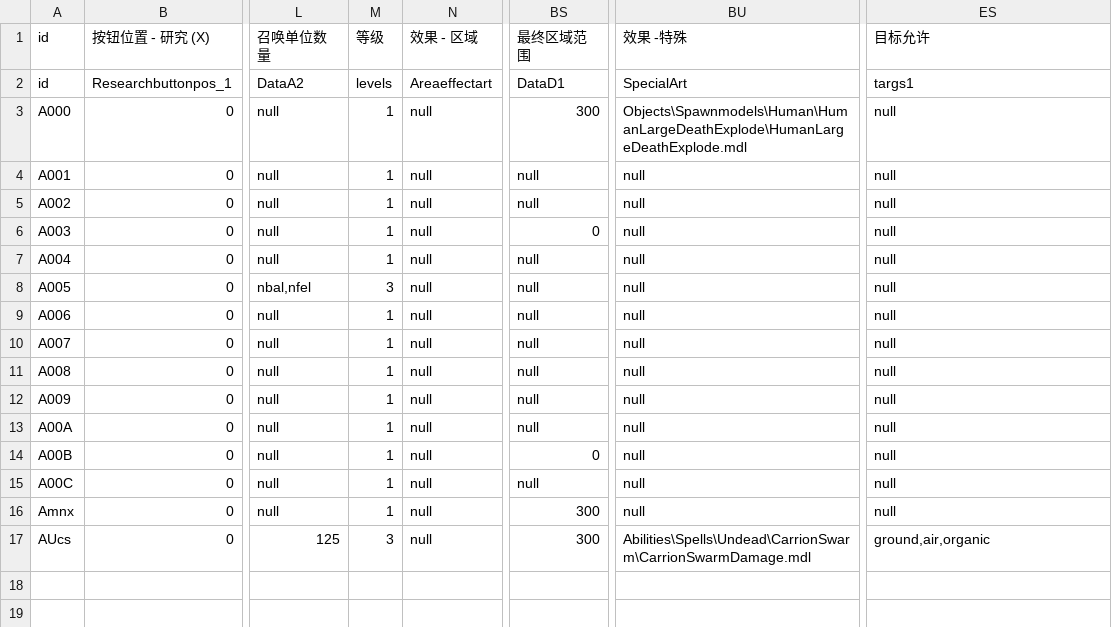
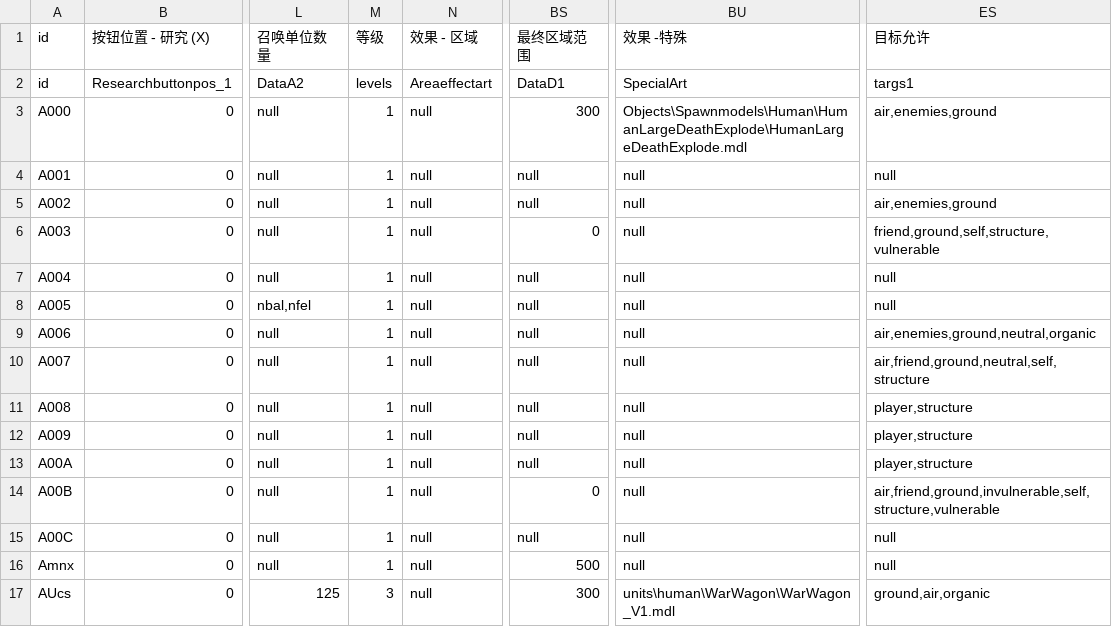
Before and after one commit to laishuan/war3_first, a CSV file: tools/csvs/ability.csv, drawn as a sheet; only a part is shown, gaps mark what is left out; the diff names each change by its address in the sheet, - before the commit and + after, or states it on an @@ line.

```diff
--- a/tools/csvs/ability.csv
+++ b/tools/csvs/ability.csv
-ES3: null
+ES3: air,enemies,ground
-ES5: null
+ES5: air,enemies,ground
-ES6: null
+ES6: friend,ground,self,structure,vulnerable
-M8: 3
+M8: 1
-ES9: null
+ES9: air,enemies,ground,neutral,organic
-ES10: null
+ES10: air,friend,ground,neutral,self,structure
-ES11:ES13: null
+ES11:ES13: player,structure
-ES14: null
+ES14: air,friend,ground,invulnerable,self,structure,vulnerable
-BS16: 300
+BS16: 500
-BU17: Abilities\Spells\Undead\CarrionSwarm\CarrionSwarmDamage.mdl
+BU17: units\human\WarWagon\WarWagon_V1.mdl
```
Also changed, not shown: tools/csvs/doodad.csv, tools/csvs/unit.csv, 14 other files.
